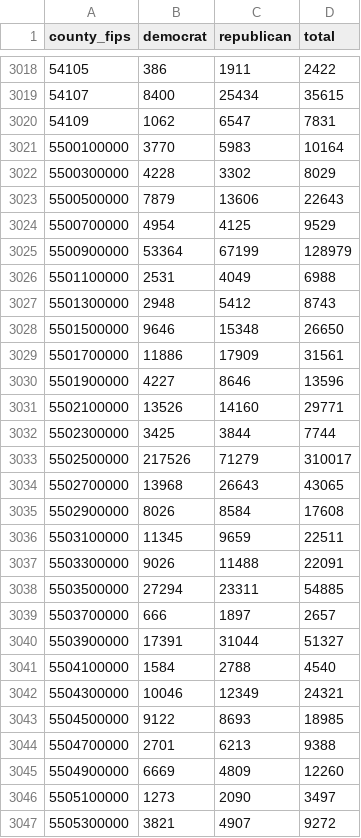
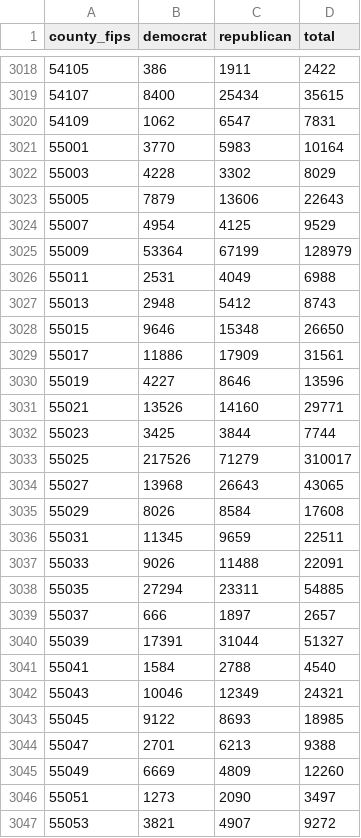
Before and after one commit to The-Politico/presidential-county-data, a CSV file: output/2016.csv, drawn as a sheet; only a part is shown, gaps mark what is left out; the diff covers the shown part only.

Commit message:
cleaner 2016 data

```diff
--- a/output/2016.csv
+++ b/output/2016.csv
@@ -3020,28 +3020,28 @@ county_fips,democrat,republican,total
 54109,1062,6547,7831
-5500100000,3770,5983,10164
-5500300000,4228,3302,8029
-5500500000,7879,13606,22643
-5500700000,4954,4125,9529
-5500900000,53364,67199,128979
-5501100000,2531,4049,6988
-5501300000,2948,5412,8743
-5501500000,9646,15348,26650
-5501700000,11886,17909,31561
-5501900000,4227,8646,13596
-5502100000,13526,14160,29771
-5502300000,3425,3844,7744
-5502500000,217526,71279,310017
-5502700000,13968,26643,43065
-5502900000,8026,8584,17608
-5503100000,11345,9659,22511
-5503300000,9026,11488,22091
-5503500000,27294,23311,54885
-5503700000,666,1897,2657
-5503900000,17391,31044,51327
-5504100000,1584,2788,4540
-5504300000,10046,12349,24321
-5504500000,9122,8693,18985
-5504700000,2701,6213,9388
-5504900000,6669,4809,12260
-5505100000,1273,2090,3497
-5505300000,3821,4907,9272
+55001,3770,5983,10164
+55003,4228,3302,8029
+55005,7879,13606,22643
+55007,4954,4125,9529
+55009,53364,67199,128979
+55011,2531,4049,6988
+55013,2948,5412,8743
+55015,9646,15348,26650
+55017,11886,17909,31561
+55019,4227,8646,13596
+55021,13526,14160,29771
+55023,3425,3844,7744
+55025,217526,71279,310017
+55027,13968,26643,43065
+55029,8026,8584,17608
+55031,11345,9659,22511
+55033,9026,11488,22091
+55035,27294,23311,54885
+55037,666,1897,2657
+55039,17391,31044,51327
+55041,1584,2788,4540
+55043,10046,12349,24321
+55045,9122,8693,18985
+55047,2701,6213,9388
+55049,6669,4809,12260
+55051,1273,2090,3497
+55053,3821,4907,9272
```
Also changed, not shown: 1 removed row and 45 edited cells elsewhere in this file, 55 other files.
